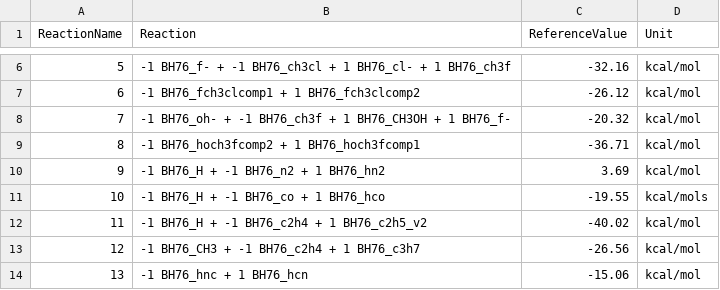
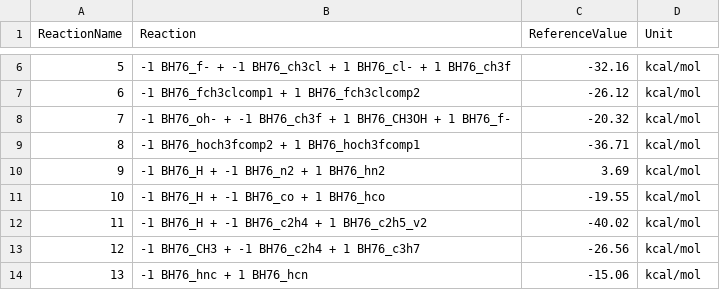
Before and after one commit to foxtran/gmtkn55-rs, a CSV file: data/databases/BH76RC.csv, drawn as a sheet; only a part is shown, gaps mark what is left out.

Commit message:
Small fix for BH76RC

```diff
--- a/data/databases/BH76RC.csv
+++ b/data/databases/BH76RC.csv
@@ -10,3 +10,3 @@ ReactionName;Reaction;ReferenceValue;Unit
 9;-1 BH76_H + -1 BH76_n2 + 1 BH76_hn2;3.69;kcal/mol
-10;-1 BH76_H + -1 BH76_co + 1 BH76_hco;-19.55;kcal/mols
+10;-1 BH76_H + -1 BH76_co + 1 BH76_hco;-19.55;kcal/mol
 11;-1 BH76_H + -1 BH76_c2h4 + 1 BH76_c2h5_v2;-40.02;kcal/mol
```
